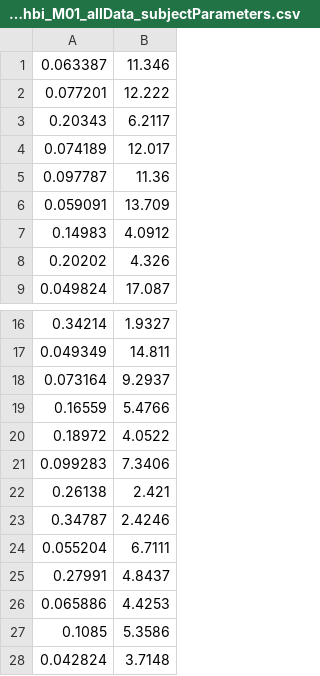
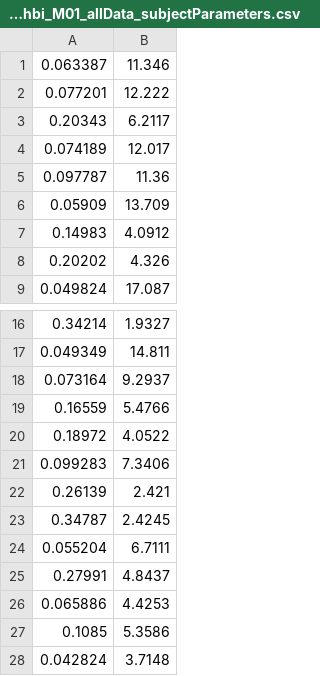
Before and after one commit to DerOeko/ChemControl, a CSV file: RescorlaWagnerModel/Log/Behavior/Modelling_CBM/HBI_Results/CBM_hbi_M01_allData_subjectParameters.csv, drawn as a sheet; only a part is shown, gaps mark what is left out.

Commit message:
Revise old models, add new exploration models

```diff
--- a/RescorlaWagnerModel/Log/Behavior/Modelling_CBM/HBI_Results/CBM_hbi_M01_allData_subjectParameters.csv
+++ b/RescorlaWagnerModel/Log/Behavior/Modelling_CBM/HBI_Results/CBM_hbi_M01_allData_subjectParameters.csv
@@ -5,3 +5,3 @@
 0.097787,11.36
-0.059091,13.709
+0.05909,13.709
 0.14983,4.0912
@@ -21,4 +21,4 @@
 0.099283,7.3406
-0.26138,2.421
-0.34787,2.4246
+0.26139,2.421
+0.34787,2.4245
 0.055204,6.7111
```
Also changed, not shown: 57 other files.
